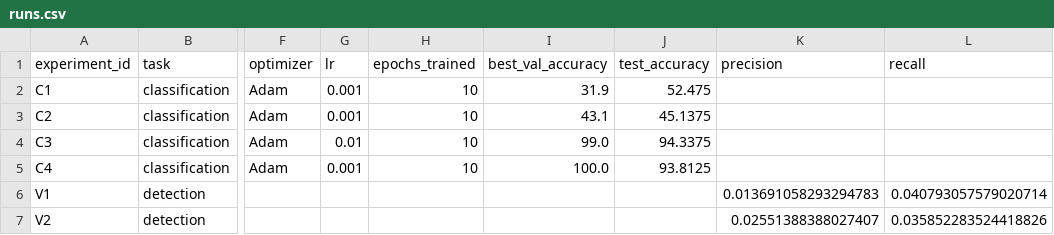
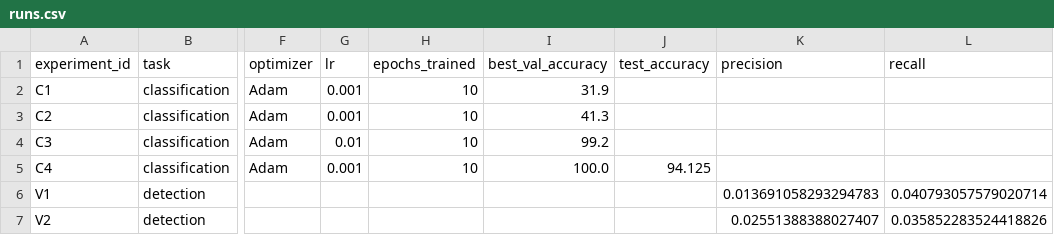
Before and after one commit to DmchFast/aie-DmchFast, a CSV file: homeworks/HW10-11/artifacts/runs.csv, drawn as a sheet; only a part is shown, gaps mark what is left out; the diff names each change by its address in the sheet, - before the commit and + after, or states it on an @@ line.

```diff
--- a/homeworks/HW10-11/artifacts/runs.csv
+++ b/homeworks/HW10-11/artifacts/runs.csv
-J2 (test_accuracy): 52.475
+J2 (test_accuracy): (empty)
-I3 (best_val_accuracy): 43.1
+I3 (best_val_accuracy): 41.3
-J3 (test_accuracy): 45.1375
+J3 (test_accuracy): (empty)
-I4 (best_val_accuracy): 99.0
+I4 (best_val_accuracy): 99.2
-J4 (test_accuracy): 94.3375
+J4 (test_accuracy): (empty)
-J5 (test_accuracy): 93.8125
+J5 (test_accuracy): 94.125
```
Also changed, not shown: 7 other files.
